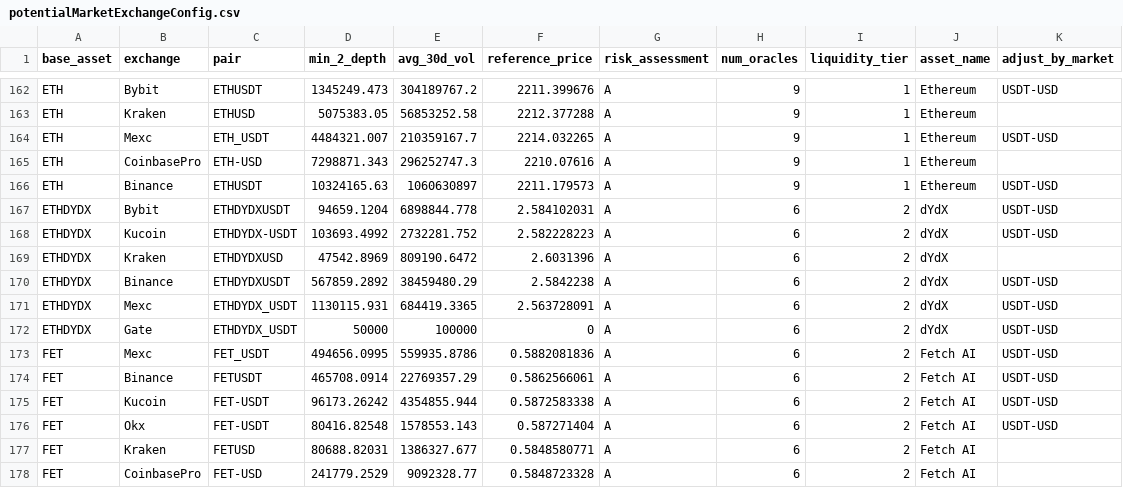
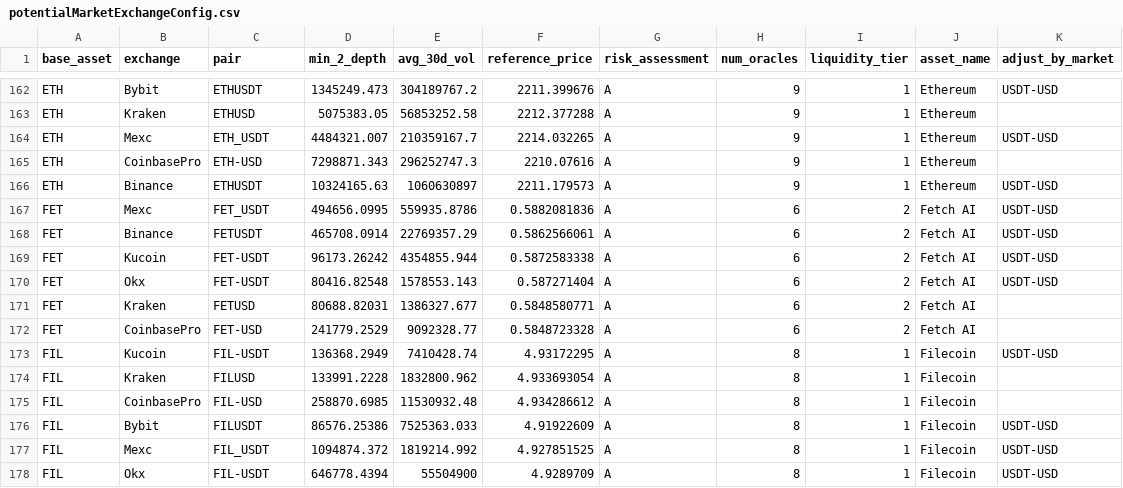
Before and after one commit to dydxprotocol/v4-web, a CSV file: public/configs/potentialMarketExchangeConfig.csv, drawn as a sheet; only a part is shown, gaps mark what is left out; the shorter side is filled out with more unchanged rows.

Commit message:
Remove potentialMarket from csv

```diff
--- a/public/configs/potentialMarketExchangeConfig.csv
+++ b/public/configs/potentialMarketExchangeConfig.csv
@@ -166,8 +166,2 @@ ETH,CoinbasePro,ETH-USD,7298871.343,296252747.3,2210.07616,A,9,1,Ethereum,
 ETH,Binance,ETHUSDT,10324165.63,1060630897,2211.179573,A,9,1,Ethereum,USDT-USD
-ETHDYDX,Bybit,ETHDYDXUSDT,94659.1204,6898844.778,2.584102031,A,6,2,dYdX,USDT-USD
-ETHDYDX,Kucoin,ETHDYDX-USDT,103693.4992,2732281.752,2.582228223,A,6,2,dYdX,USDT-USD
-ETHDYDX,Kraken,ETHDYDXUSD,47542.8969,809190.6472,2.6031396,A,6,2,dYdX,
-ETHDYDX,Binance,ETHDYDXUSDT,567859.2892,38459480.29,2.5842238,A,6,2,dYdX,USDT-USD
-ETHDYDX,Mexc,ETHDYDX_USDT,1130115.931,684419.3365,2.563728091,A,6,2,dYdX,USDT-USD
-ETHDYDX,Gate,ETHDYDX_USDT,50000,100000,0,A,6,2,dYdX,USDT-USD
 FET,Mexc,FET_USDT,494656.0995,559935.8786,0.5882081836,A,6,2,Fetch AI,USDT-USD
```
Also changed, not shown: public/configs/potentialMarketParameters.csv.
